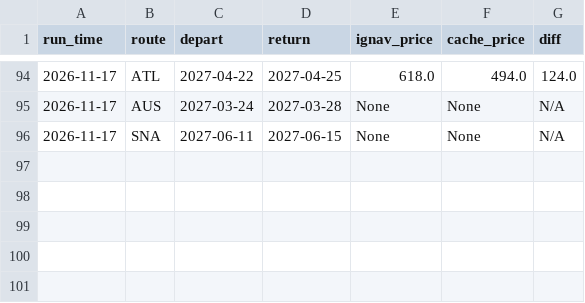
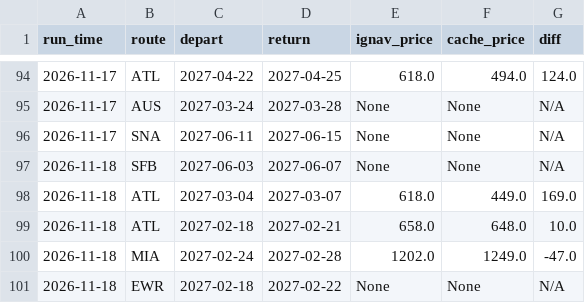
Before and after one commit to kfs80/DSMGetaway, a CSV file: data/spot_check_log.csv, drawn as a sheet; only a part is shown, gaps mark what is left out.

```diff
--- a/data/spot_check_log.csv
+++ b/data/spot_check_log.csv
@@ -96 +96,6 @@ run_time,route,depart,return,ignav_price,cache_price,diff
 2026-11-17,SNA,2027-06-11,2027-06-15,None,None,N/A
+2026-11-18,SFB,2027-06-03,2027-06-07,None,None,N/A
+2026-11-18,ATL,2027-03-04,2027-03-07,618.0,449.0,169.0
+2026-11-18,ATL,2027-02-18,2027-02-21,658.0,648.0,10.0
+2026-11-18,MIA,2027-02-24,2027-02-28,1202.0,1249.0,-47.0
+2026-11-18,EWR,2027-02-18,2027-02-22,None,None,N/A
```
